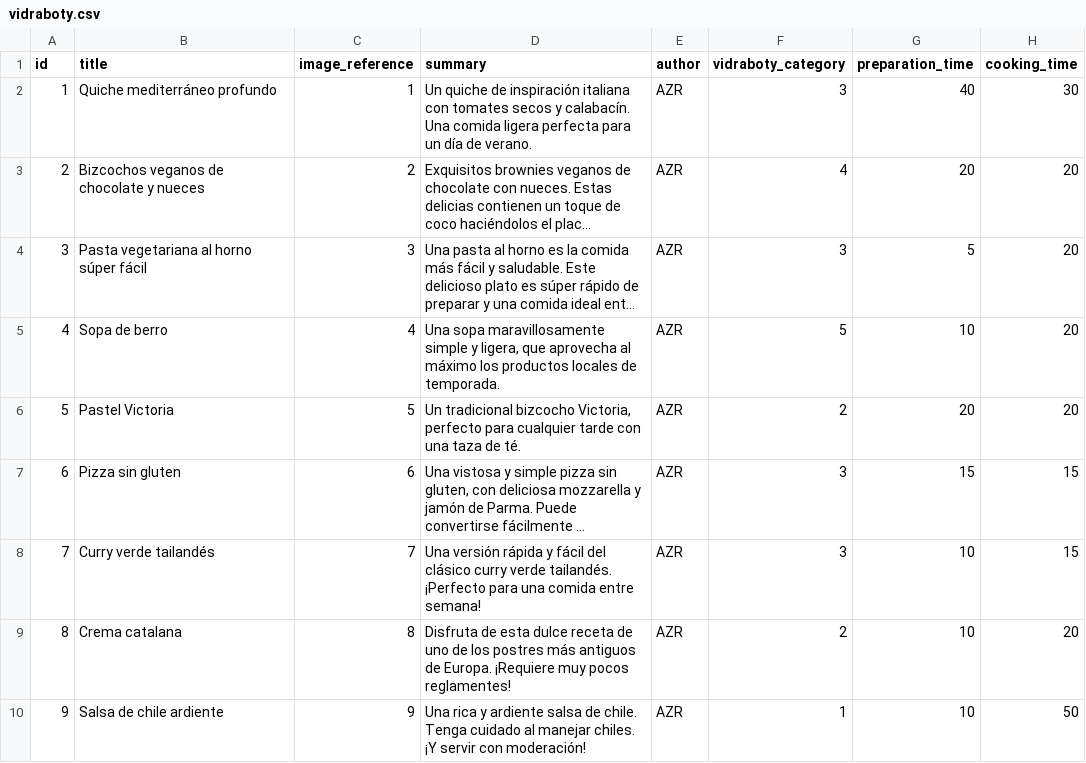
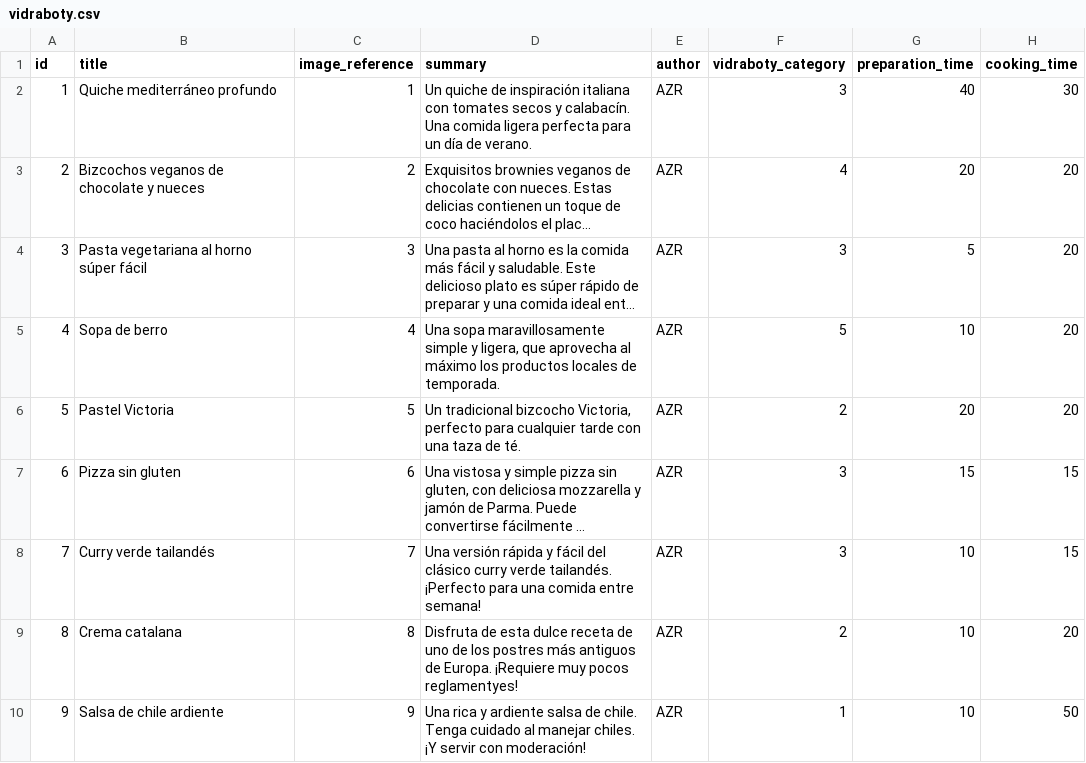
Before and after one commit to augantonov/presta, a CSV file: modules/demo_azr_content/default_content/languages/es/node/vidraboty.csv, drawn as a sheet; only a part is shown; long unchanged cells end in …; the diff names each change by its address in the sheet, - before the commit and + after, or states it on an @@ line.

Commit message:
reglamenty

```diff
--- a/modules/demo_azr_content/default_content/languages/es/node/vidraboty.csv
+++ b/modules/demo_azr_content/default_content/languages/es/node/vidraboty.csv
-D9 (summary): …muy pocos reglamentes!
+D9 (summary): …muy pocos reglamentyes!
```
Also changed, not shown: 12 other files.
